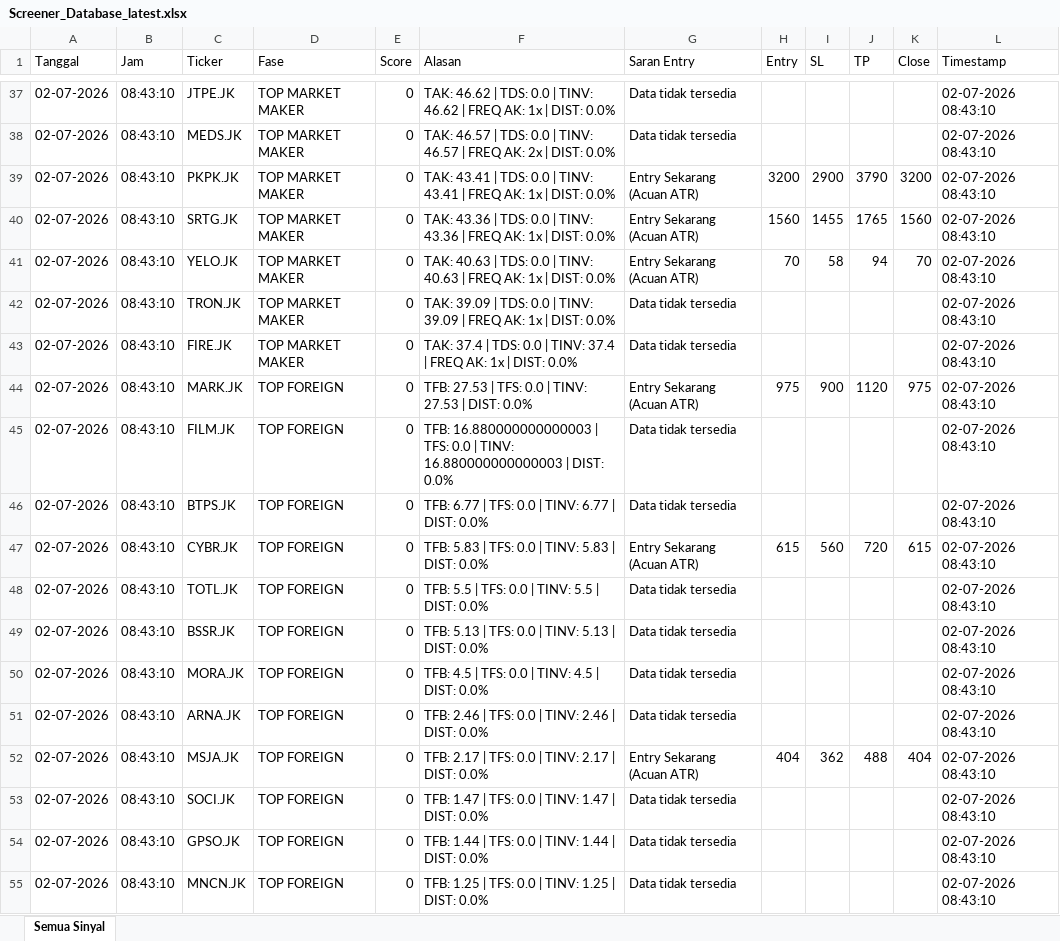
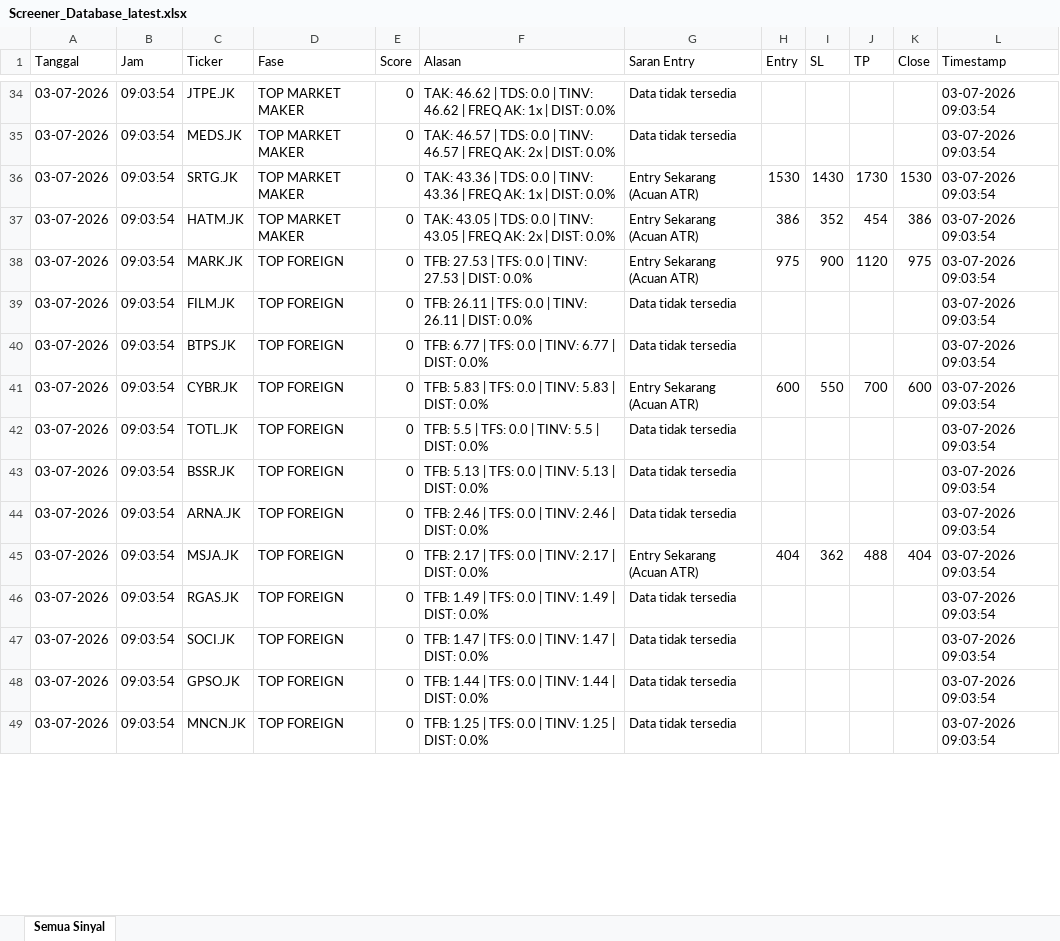
Before and after one commit to dedewhy/trading_screener, an Excel workbook: screener_output/Screener_Database_latest.xlsx, sheet Semua Sinyal, drawn as a sheet; only a part is shown, gaps mark what is left out; values as stored, in another font and other column widths than the file's, no borders; removed rows and columns are numbered as before the commit, all else as after; the diff covers the shown part only; the diff names each change by its address in the sheet, - before the commit and + after, or states it on an @@ line.

```diff
--- a/screener_output/Screener_Database_latest.xlsx (sheet Semua Sinyal)
+++ b/screener_output/Screener_Database_latest.xlsx (sheet Semua Sinyal)
-A34:A35 (Tanggal): 02-07-2026
+A34:A35 (Tanggal): 03-07-2026
-B34:B35 (Jam): 08:43:10
+B34:B35 (Jam): 09:03:54
-L34:L35 (Timestamp): 02-07-2026 08:43:10
+L34:L35 (Timestamp): 03-07-2026 09:03:54
-row 39: 02-07-2026 | 08:43:10 | PKPK.JK | TOP MARKET MAKER | 0 | TAK: 43.41 | TDS: 0.0 | TINV: 43.41 | FREQ AK: 1x | DIST: 0.0% | Entry Sekarang (Acuan ATR) | 3200 | 2900 | 3790 | 3200 | 02-07-2026 08:43:10
-A36 (Tanggal): 02-07-2026
+A36 (Tanggal): 03-07-2026
-B36 (Jam): 08:43:10
+B36 (Jam): 09:03:54
-H36 (Entry): 1560
+H36 (Entry): 1530
-I36 (SL): 1455
+I36 (SL): 1430
-J36 (TP): 1765
+J36 (TP): 1730
-K36 (Close): 1560
+K36 (Close): 1530
-L36 (Timestamp): 02-07-2026 08:43:10
+L36 (Timestamp): 03-07-2026 09:03:54
-row 41: 02-07-2026 | 08:43:10 | YELO.JK | TOP MARKET MAKER | 0 | TAK: 40.63 | TDS: 0.0 | TINV: 40.63 | FREQ AK: 1x | DIST: 0.0% | Entry Sekarang (Acuan ATR) | 70 | 58 | 94 | 70 | 02-07-2026 08:43:10
-row 42: 02-07-2026 | 08:43:10 | TRON.JK | TOP MARKET MAKER | 0 | TAK: 39.09 | TDS: 0.0 | TINV: 39.09 | FREQ AK: 1x | DIST: 0.0% | Data tidak tersedia |  |  |  |  | 02-07-2026 08:43:10
-row 43: 02-07-2026 | 08:43:10 | FIRE.JK | TOP MARKET MAKER | 0 | TAK: 37.4 | TDS: 0.0 | TINV: 37.4 | FREQ AK: 1x | DIST: 0.0% | Data tidak tersedia |  |  |  |  | 02-07-2026 08:43:10
+row 37: 03-07-2026 | 09:03:54 | HATM.JK | TOP MARKET MAKER | 0 | TAK: 43.05 | TDS: 0.0 | TINV: 43.05 | FREQ AK: 2x | DIST: 0.0% | Entry Sekarang (Acuan ATR) | 386 | 352 | 454 | 386 | 03-07-2026 09:03:54
-A38:A43 (Tanggal): 02-07-2026
+A38:A43 (Tanggal): 03-07-2026
-B38:B43 (Jam): 08:43:10
+B38:B43 (Jam): 09:03:54
-L38:L43 (Timestamp): 02-07-2026 08:43:10
+L38:L43 (Timestamp): 03-07-2026 09:03:54
-F39 (Alasan): TFB: 16.880000000000003 | TFS: 0.0 | TINV: 16.880000000000003 | DIST:…
+F39 (Alasan): TFB: 26.11 | TFS: 0.0 | TINV: 26.11 | DIST:…
-H41 (Entry): 615
+H41 (Entry): 600
-I41 (SL): 560
+I41 (SL): 550
-J41 (TP): 720
+J41 (TP): 700
-K41 (Close): 615
+K41 (Close): 600
-row 50: 02-07-2026 | 08:43:10 | MORA.JK | TOP FOREIGN | 0 | TFB: 4.5 | TFS: 0.0 | TINV: 4.5 | DIST: 0.0% | Data tidak tersedia |  |  |  |  | 02-07-2026 08:43:10
-A44:A45 (Tanggal): 02-07-2026
+A44:A45 (Tanggal): 03-07-2026
-B44:B45 (Jam): 08:43:10
+B44:B45 (Jam): 09:03:54
-L44:L45 (Timestamp): 02-07-2026 08:43:10
+L44:L45 (Timestamp): 03-07-2026 09:03:54
+row 46: 03-07-2026 | 09:03:54 | RGAS.JK | TOP FOREIGN | 0 | TFB: 1.49 | TFS: 0.0 | TINV: 1.49 | DIST: 0.0% | Data tidak tersedia |  |  |  |  | 03-07-2026 09:03:54
-A47:A49 (Tanggal): 02-07-2026
+A47:A49 (Tanggal): 03-07-2026
-B47:B49 (Jam): 08:43:10
+B47:B49 (Jam): 09:03:54
-L47:L49 (Timestamp): 02-07-2026 08:43:10
+L47:L49 (Timestamp): 03-07-2026 09:03:54
```
Also changed, not shown: 26 added rows, 28 removed rows and 113 edited cells elsewhere in this sheet.
